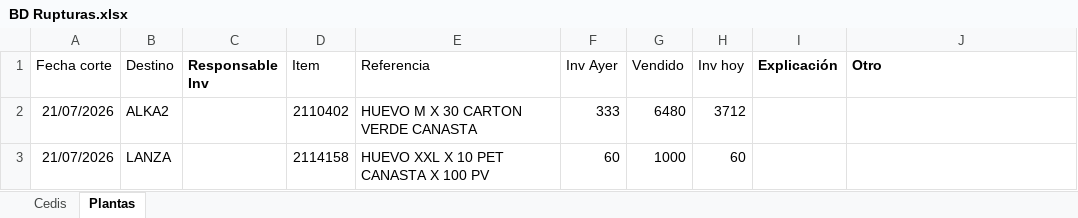
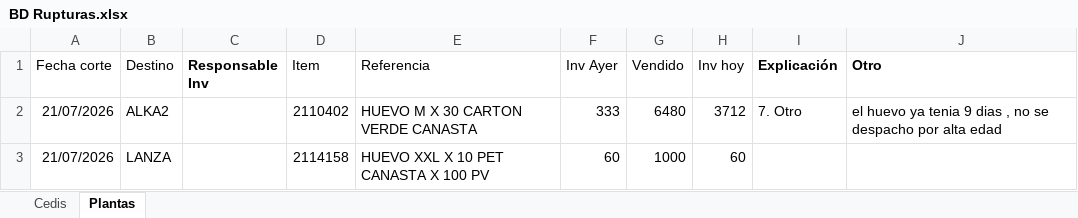
Before and after one commit to CamiVargas25/Inventarios, an Excel workbook: BD Rupturas.xlsx, sheet Plantas, drawn as a sheet; values as stored, in another font and other column widths than the file's, no borders; charts and pictures and table styles not drawn; the diff names each change by its address in the sheet, - before the commit and + after, or states it on an @@ line.

```diff
--- a/BD Rupturas.xlsx (sheet Plantas)
+++ b/BD Rupturas.xlsx (sheet Plantas)
-I2 (Explicación): (empty)
+I2 (Explicación): 7. Otro
-J2 (Otro): (empty)
+J2 (Otro): el huevo ya tenia 9 dias , no se despacho por alta edad
```
Also changed, not shown: sheet Cedis.
